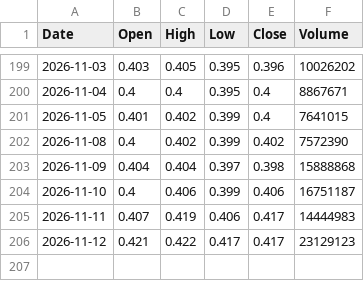
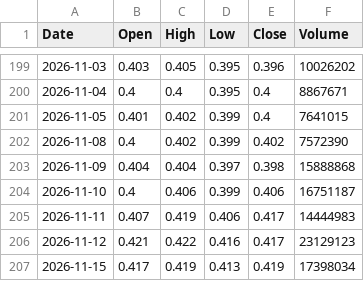
Before and after one commit to abdurahmanalaghbari-cpu/msx-edge, a CSV file: data/BKMB.csv, drawn as a sheet; only a part is shown, gaps mark what is left out.

```diff
--- a/data/BKMB.csv
+++ b/data/BKMB.csv
@@ -205,2 +205,3 @@ Date,Open,High,Low,Close,Volume
 2026-11-11,0.407,0.419,0.406,0.417,14444983
-2026-11-12,0.421,0.422,0.417,0.417,23129123
+2026-11-12,0.421,0.422,0.416,0.417,23129123
+2026-11-15,0.417,0.419,0.413,0.419,17398034
```
Also changed, not shown: data/OETI.csv, data/OMIF.csv, 29 other files.
